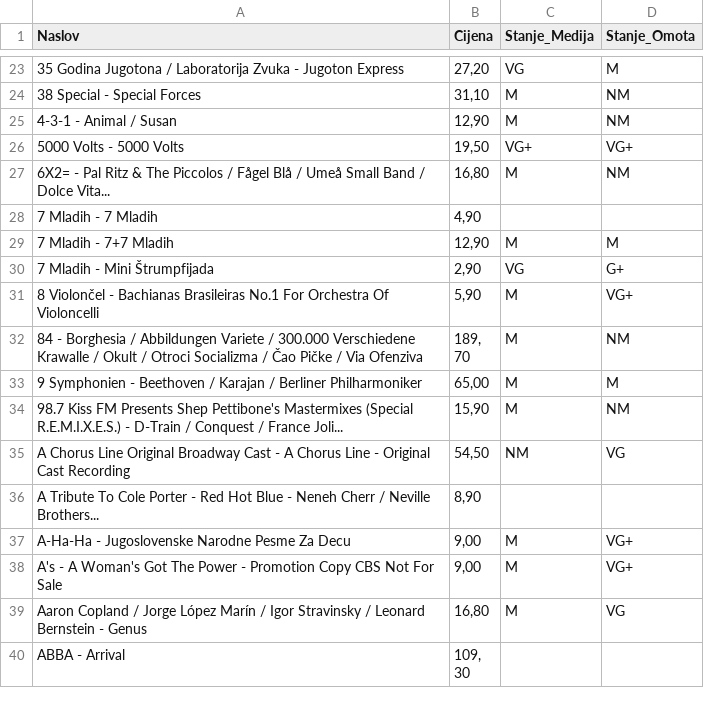
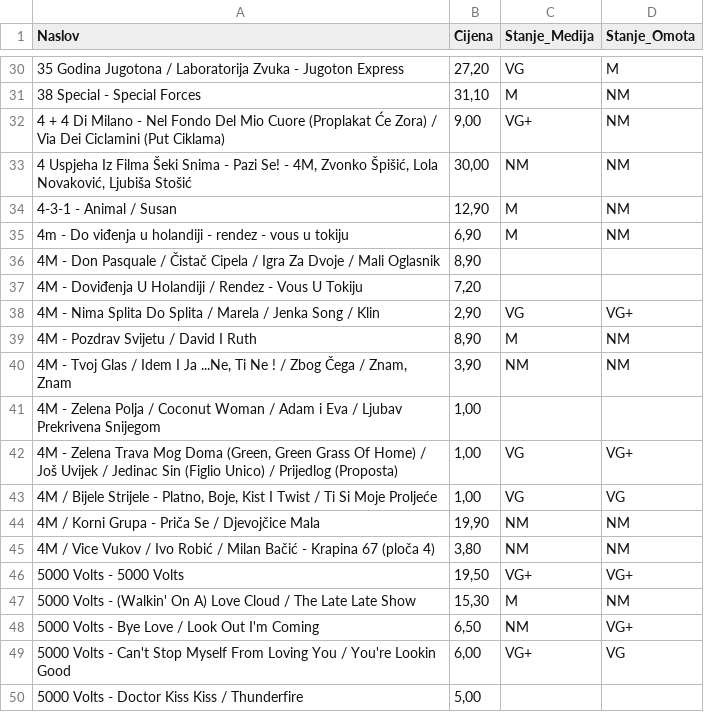
Before and after one commit to Z0M81Eb/ezop-scraper, a CSV file: ezop_ploce.csv, drawn as a sheet; only a part is shown, gaps mark what is left out; the shorter side is filled out with more unchanged rows; the diff covers the shown part only; the diff names each change by its address in the sheet, - before the commit and + after, or states it on an @@ line.

```diff
--- a/ezop_ploce.csv
+++ b/ezop_ploce.csv
+row 32: 4 + 4 Di Milano - Nel Fondo Del Mio Cuore (Proplakat Će Zora) / Via Dei Ciclamini (Put Ciklama) | 9,00 | VG+ | NM
+row 33: 4 Uspjeha Iz Filma Šeki Snima - Pazi Se! - 4M, Zvonko Špišić, Lola Novaković, Ljubiša Stošić | 30,00 | NM | NM
+row 35: 4m - Do viđenja u holandiji - rendez - vous u tokiju | 6,90 | M | NM
+row 36: 4M - Don Pasquale / Čistač Cipela / Igra Za Dvoje / Mali Oglasnik | 8,90
+row 37: 4M - Doviđenja U Holandiji / Rendez - Vous U Tokiju | 7,20
+row 38: 4M - Nima Splita Do Splita / Marela / Jenka Song / Klin | 2,90 | VG | VG+
+row 39: 4M - Pozdrav Svijetu / David I Ruth | 8,90 | M | NM
+row 40: 4M - Tvoj Glas / Idem I Ja ...Ne, Ti Ne ! / Zbog Čega / Znam, Znam | 3,90 | NM | NM
+row 41: 4M - Zelena Polja / Coconut Woman / Adam i Eva / Ljubav Prekrivena Snijegom | 1,00
+row 42: 4M - Zelena Trava Mog Doma (Green, Green Grass Of Home) / Još Uvijek / Jedinac Sin (Figlio Unico) / Prijedlog (Proposta) | 1,00 | VG | VG+
+row 43: 4M / Bijele Strijele - Platno, Boje, Kist I Twist / Ti Si Moje Proljeće | 1,00 | VG | VG
+row 44: 4M / Korni Grupa - Priča Se / Djevojčice Mala | 19,90 | NM | NM
+row 45: 4M / Vice Vukov / Ivo Robić / Milan Bačić - Krapina 67 (ploča 4) | 3,80 | NM | NM
+row 47: 5000 Volts - (Walkin' On A) Love Cloud / The Late Late Show | 15,30 | M | NM
+row 48: 5000 Volts - Bye Love / Look Out I'm Coming | 6,50 | NM | VG+
+row 49: 5000 Volts - Can't Stop Myself From Loving You / You're Lookin Good | 6,00 | VG+ | VG
+row 50: 5000 Volts - Doctor Kiss Kiss / Thunderfire | 5,00
```
Also changed, not shown: 45 added rows elsewhere in this file.
